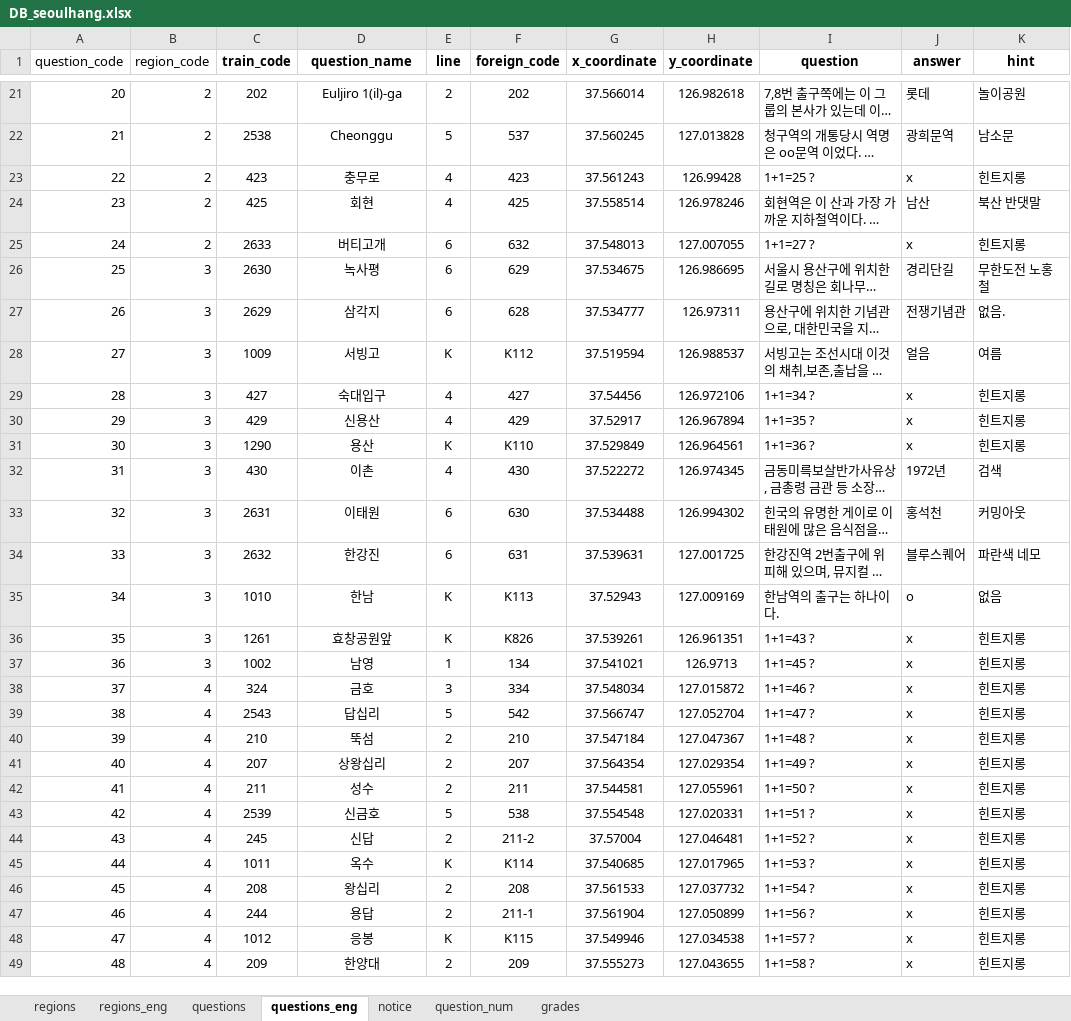
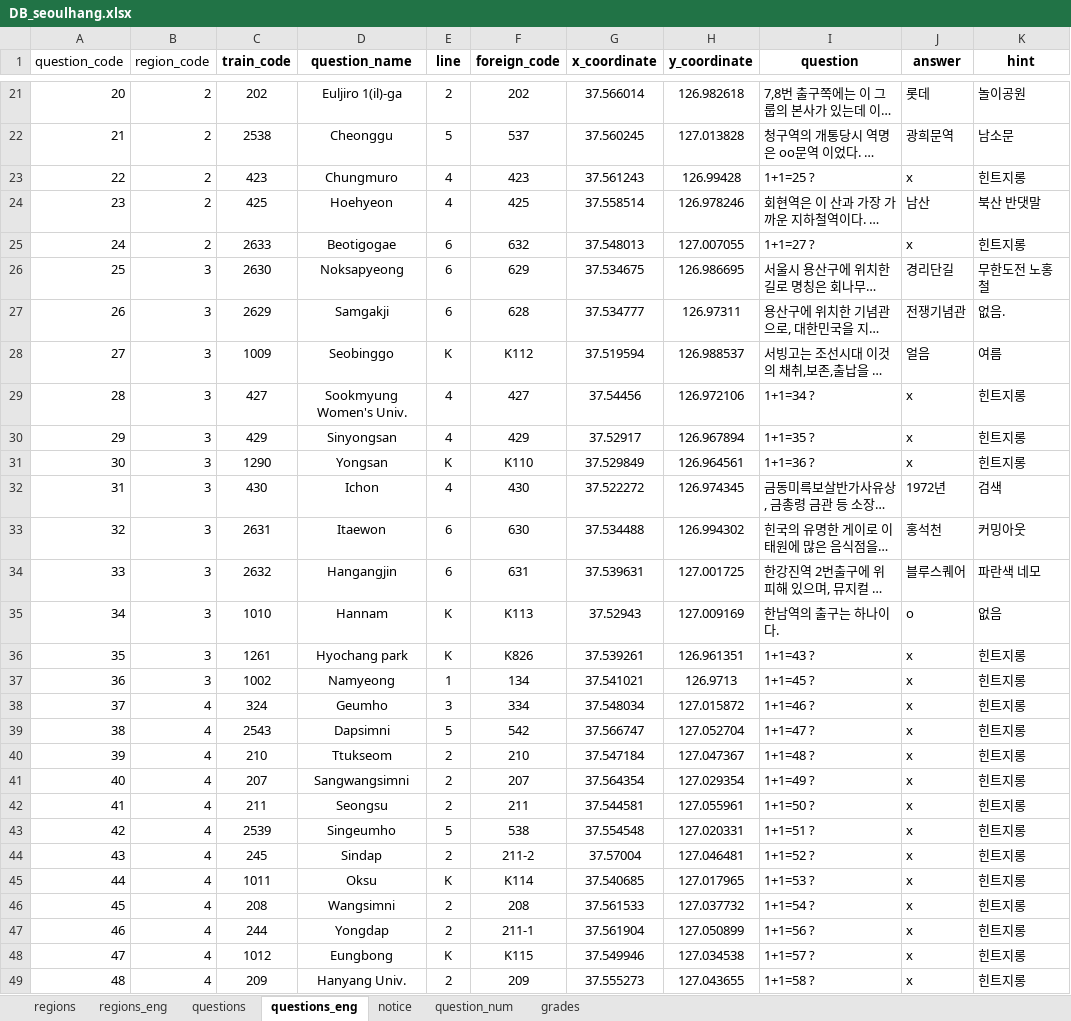
Before and after one commit to jhpark426/seoulhang_server, an Excel workbook: app/import/DB_seoulhang.xlsx, sheet questions_eng, drawn as a sheet; only a part is shown, gaps mark what is left out; long unchanged cells end in …; values as stored, in another font and other column widths than the file's, no borders; the diff covers the shown part only; the diff names each change by its address in the sheet, - before the commit and + after, or states it on an @@ line.

```diff
--- a/app/import/DB_seoulhang.xlsx (sheet questions_eng)
+++ b/app/import/DB_seoulhang.xlsx (sheet questions_eng)
-D23 (question_name): 충무로
+D23 (question_name): Chungmuro
-D24 (question_name): 회현
+D24 (question_name): Hoehyeon
-D25 (question_name): 버티고개
+D25 (question_name): Beotigogae
-D26 (question_name): 녹사평
+D26 (question_name): Noksapyeong
-D27 (question_name): 삼각지
+D27 (question_name): Samgakji
-D28 (question_name): 서빙고
+D28 (question_name): Seobinggo
-D29 (question_name): 숙대입구
+D29 (question_name): Sookmyung Women's Univ.
-D30 (question_name): 신용산
+D30 (question_name): Sinyongsan
-D31 (question_name): 용산
+D31 (question_name): Yongsan
-D32 (question_name): 이촌
+D32 (question_name): Ichon
-D33 (question_name): 이태원
+D33 (question_name): Itaewon
-D34 (question_name): 한강진
+D34 (question_name): Hangangjin
-D35 (question_name): 한남
+D35 (question_name): Hannam
-D36 (question_name): 효창공원앞
+D36 (question_name): Hyochang park
-D37 (question_name): 남영
+D37 (question_name): Namyeong
-D38 (question_name): 금호
+D38 (question_name): Geumho
-D39 (question_name): 답십리
+D39 (question_name): Dapsimni
-D40 (question_name): 뚝섬
+D40 (question_name): Ttukseom
-D41 (question_name): 상왕십리
+D41 (question_name): Sangwangsimni
-D42 (question_name): 성수
+D42 (question_name): Seongsu
-D43 (question_name): 신금호
+D43 (question_name): Singeumho
-D44 (question_name): 신답
+D44 (question_name): Sindap
-D45 (question_name): 옥수
+D45 (question_name): Oksu
-D46 (question_name): 왕십리
+D46 (question_name): Wangsimni
-D47 (question_name): 용답
+D47 (question_name): Yongdap
-D48 (question_name): 응봉
+D48 (question_name): Eungbong
-D49 (question_name): 한양대
+D49 (question_name): Hanyang Univ.
```
Also changed, not shown: 4 removed rows, 20 edited cells and row numbers in column A elsewhere in this sheet, sheet question_num, sheet questions, 3 other files.
